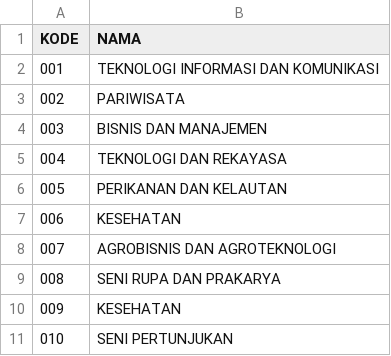
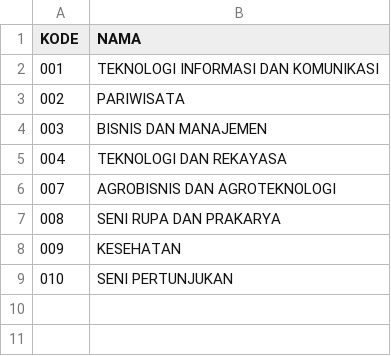
Before and after one commit to adnansetiawan/learning-xamarin-forms, a CSV file: BimKon/BimKon/BidangKeahlian.csv, drawn as a sheet; the diff names each change by its address in the sheet, - before the commit and + after, or states it on an @@ line.

```diff
--- a/BimKon/BimKon/BidangKeahlian.csv
+++ b/BimKon/BimKon/BidangKeahlian.csv
-row 6: 005 | PERIKANAN DAN KELAUTAN
-row 7: 006 | KESEHATAN
```
Also changed, not shown: BimKon/BimKon/PeminatanPelajaran.csv, BimKon/BimKon/SyaratJurusan.csv, 11 other files.
